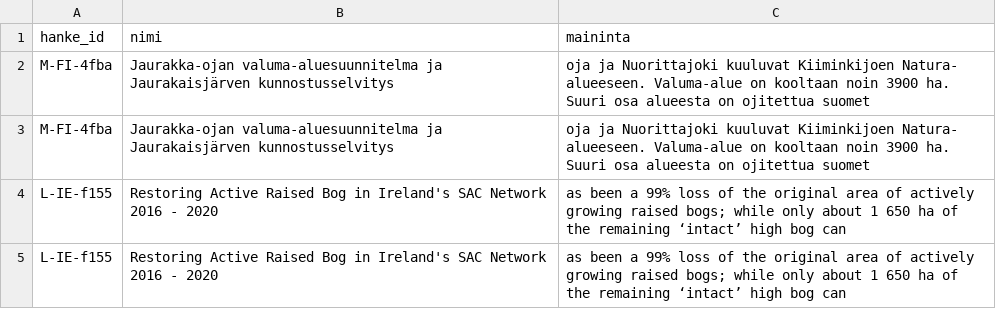
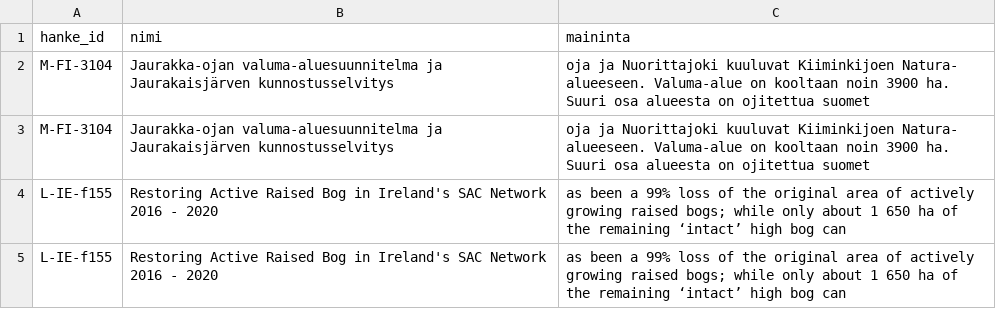
Before and after one commit to joriim/Turverkko, a CSV file: analysis/hehtaari_ehdokkaat.csv, drawn as a sheet; only a part is shown.

```diff
--- a/analysis/hehtaari_ehdokkaat.csv
+++ b/analysis/hehtaari_ehdokkaat.csv
@@ -1,4 +1,4 @@
 hanke_id,nimi,maininta
-M-FI-4fba,Jaurakka-ojan valuma-aluesuunnitelma ja Jaurakaisjärven kunnostusselvitys,oja ja Nuorittajoki kuuluvat Kiiminkijoen Natura- alueeseen. Valuma-alue on kooltaan noin 3900 ha. Suuri osa alueesta on ojitettua suomet
-M-FI-4fba,Jaurakka-ojan valuma-aluesuunnitelma ja Jaurakaisjärven kunnostusselvitys,oja ja Nuorittajoki kuuluvat Kiiminkijoen Natura- alueeseen. Valuma-alue on kooltaan noin 3900 ha. Suuri osa alueesta on ojitettua suomet
+M-FI-3104,Jaurakka-ojan valuma-aluesuunnitelma ja Jaurakaisjärven kunnostusselvitys,oja ja Nuorittajoki kuuluvat Kiiminkijoen Natura- alueeseen. Valuma-alue on kooltaan noin 3900 ha. Suuri osa alueesta on ojitettua suomet
+M-FI-3104,Jaurakka-ojan valuma-aluesuunnitelma ja Jaurakaisjärven kunnostusselvitys,oja ja Nuorittajoki kuuluvat Kiiminkijoen Natura- alueeseen. Valuma-alue on kooltaan noin 3900 ha. Suuri osa alueesta on ojitettua suomet
 L-IE-f155,Restoring Active Raised Bog in Ireland's SAC Network 2016 - 2020,as been a 99% loss of the original area of actively growing raised bogs; while only about 1 650 ha of the remaining ‘intact’ high bog can
```
Also changed, not shown: data/edges.csv, data/nodes.csv, 18 other files.
